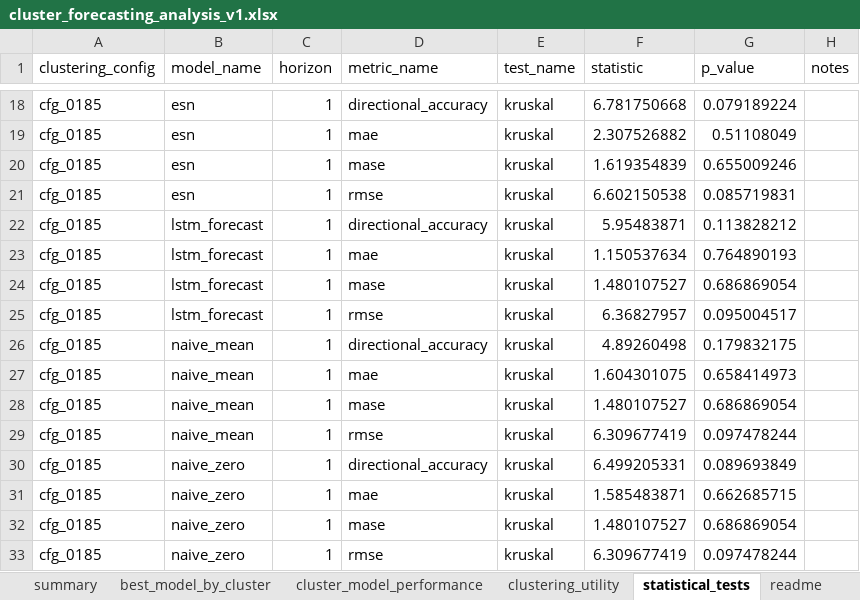
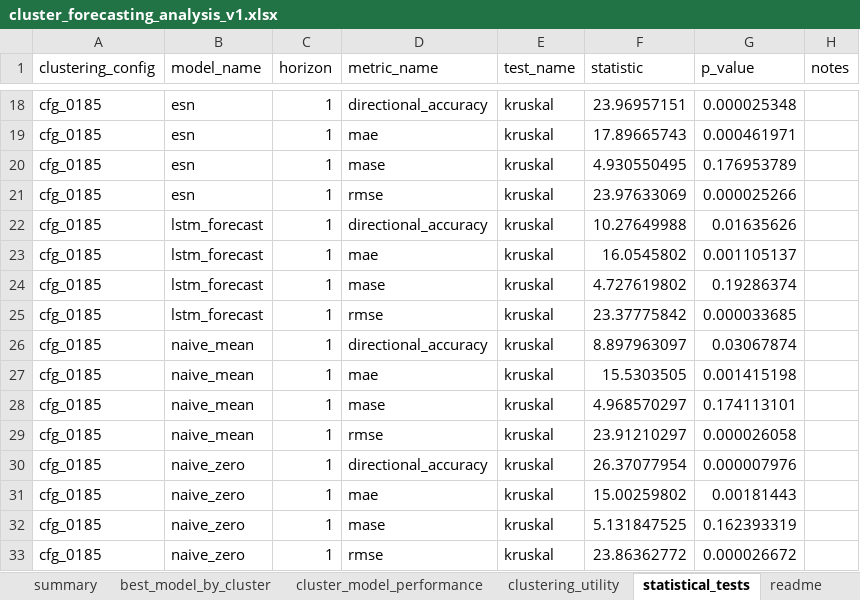
Before and after one commit to crynowd/TS_fcst, an Excel workbook: artifacts/reports/cluster_forecasting_analysis_v1.xlsx, sheet statistical_tests, drawn as a sheet; only a part is shown, gaps mark what is left out; values as stored, in another font and other column widths than the file's, no borders; the diff covers the shown part only; the diff names each change by its address in the sheet, - before the commit and + after, or states it on an @@ line.

```diff
--- a/artifacts/reports/cluster_forecasting_analysis_v1.xlsx (sheet statistical_tests)
+++ b/artifacts/reports/cluster_forecasting_analysis_v1.xlsx (sheet statistical_tests)
-F18 (statistic): 6.781750668
+F18 (statistic): 23.96957151
-G18 (p_value): 0.079189224
+G18 (p_value): 0.000025348
-F19 (statistic): 2.307526882
+F19 (statistic): 17.89665743
-G19 (p_value): 0.51108049
+G19 (p_value): 0.000461971
-F20 (statistic): 1.619354839
+F20 (statistic): 4.930550495
-G20 (p_value): 0.655009246
+G20 (p_value): 0.176953789
-F21 (statistic): 6.602150538
+F21 (statistic): 23.97633069
-G21 (p_value): 0.085719831
+G21 (p_value): 0.000025266
-F22 (statistic): 5.95483871
+F22 (statistic): 10.27649988
-G22 (p_value): 0.113828212
+G22 (p_value): 0.01635626
-F23 (statistic): 1.150537634
+F23 (statistic): 16.0545802
-G23 (p_value): 0.764890193
+G23 (p_value): 0.001105137
-F24 (statistic): 1.480107527
+F24 (statistic): 4.727619802
-G24 (p_value): 0.686869054
+G24 (p_value): 0.19286374
-F25 (statistic): 6.36827957
+F25 (statistic): 23.37775842
-G25 (p_value): 0.095004517
+G25 (p_value): 0.000033685
-F26 (statistic): 4.89260498
+F26 (statistic): 8.897963097
-G26 (p_value): 0.179832175
+G26 (p_value): 0.03067874
-F27 (statistic): 1.604301075
+F27 (statistic): 15.5303505
-G27 (p_value): 0.658414973
+G27 (p_value): 0.001415198
-F28 (statistic): 1.480107527
+F28 (statistic): 4.968570297
-G28 (p_value): 0.686869054
+G28 (p_value): 0.174113101
-F29 (statistic): 6.309677419
+F29 (statistic): 23.91210297
-G29 (p_value): 0.097478244
+G29 (p_value): 0.000026058
-F30 (statistic): 6.499205331
+F30 (statistic): 26.37077954
-G30 (p_value): 0.089693849
+G30 (p_value): 0.000007976
-F31 (statistic): 1.585483871
+F31 (statistic): 15.00259802
-G31 (p_value): 0.662685715
+G31 (p_value): 0.00181443
-F32 (statistic): 1.480107527
+F32 (statistic): 5.131847525
-G32 (p_value): 0.686869054
+G32 (p_value): 0.162393319
-F33 (statistic): 6.309677419
+F33 (statistic): 23.86362772
-G33 (p_value): 0.097478244
+G33 (p_value): 0.000026672
```
Also changed, not shown: 760 edited cells elsewhere in this sheet, sheet cluster_model_performance, sheet clustering_utility, sheet best_model_by_cluster, sheet summary, sheet readme, 22 other files.
